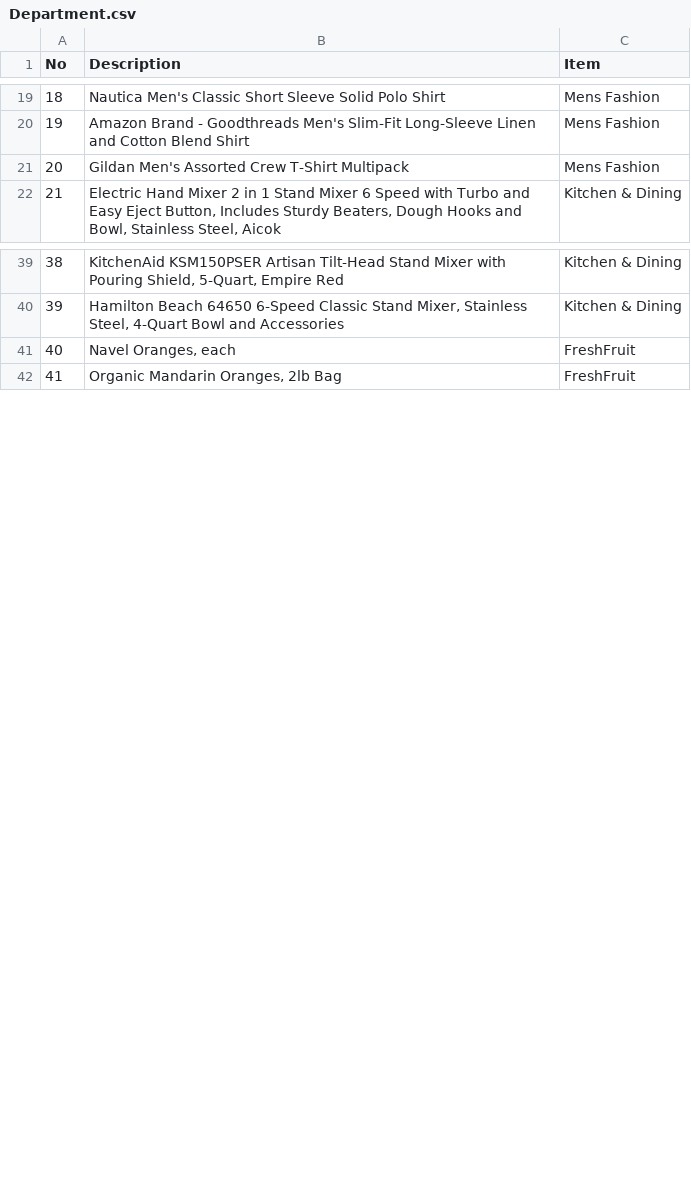
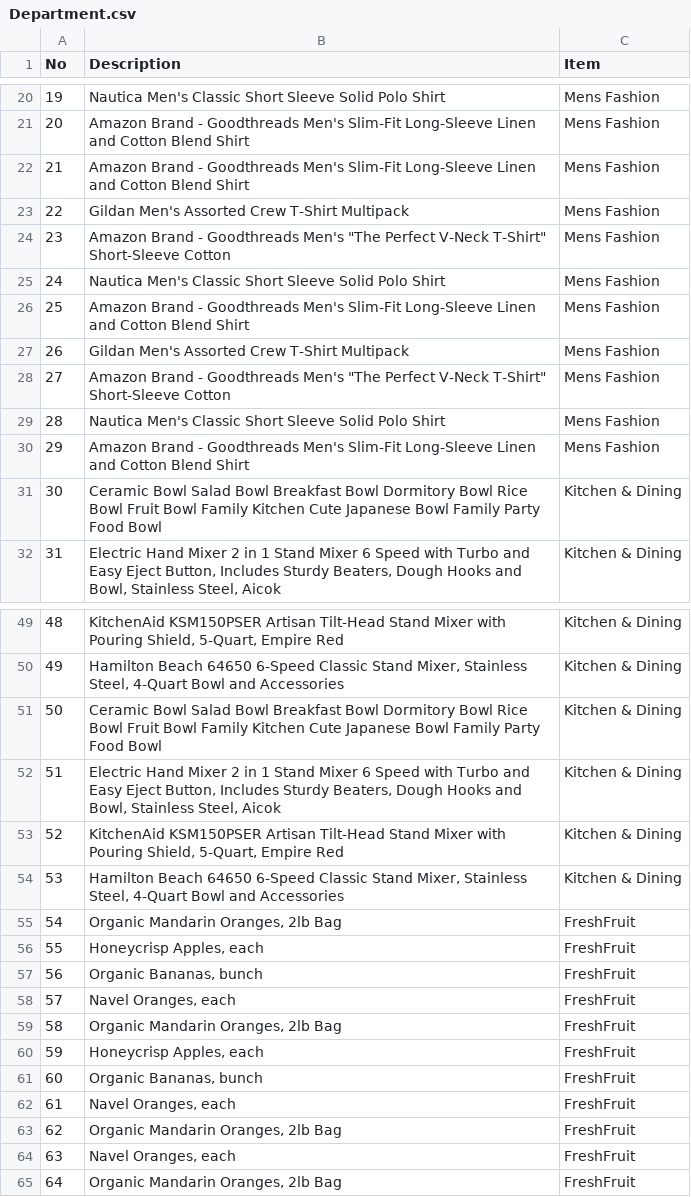
Before and after one commit to ashishrastogi18/myhello-world, a CSV file: Department.csv, drawn as a sheet; only a part is shown, gaps mark what is left out; the diff covers the shown part only; the diff names each change by its address in the sheet, - before the commit and + after, or states it on an @@ line.

Commit message:
Add files via upload

```diff
--- a/Department.csv
+++ b/Department.csv
@@ column A (No) renumbered from row 12 down @@
+row 22: 21 | Amazon Brand - Goodthreads Men's Slim-Fit Long-Sleeve Linen and Cotton Blend Shirt | Mens Fashion
+row 24: 23 | Amazon Brand - Goodthreads Men's "The Perfect V-Neck T-Shirt" Short-Sleeve Cotton | Mens Fashion
+row 25: 24 | Nautica Men's Classic Short Sleeve Solid Polo Shirt | Mens Fashion
+row 26: 25 | Amazon Brand - Goodthreads Men's Slim-Fit Long-Sleeve Linen and Cotton Blend Shirt | Mens Fashion
+row 27: 26 | Gildan Men's Assorted Crew T-Shirt Multipack | Mens Fashion
+row 28: 27 | Amazon Brand - Goodthreads Men's "The Perfect V-Neck T-Shirt" Short-Sleeve Cotton | Mens Fashion
+row 29: 28 | Nautica Men's Classic Short Sleeve Solid Polo Shirt | Mens Fashion
+row 30: 29 | Amazon Brand - Goodthreads Men's Slim-Fit Long-Sleeve Linen and Cotton Blend Shirt | Mens Fashion
+row 31: 30 | Ceramic Bowl Salad Bowl Breakfast Bowl Dormitory Bowl Rice Bowl Fruit Bowl Family Kitchen Cute Japanese Bowl Family Party Food Bowl | Kitchen & Dining
+row 51: 50 | Ceramic Bowl Salad Bowl Breakfast Bowl Dormitory Bowl Rice Bowl Fruit Bowl Family Kitchen Cute Japanese Bowl Family Party Food Bowl | Kitchen & Dining
+row 52: 51 | Electric Hand Mixer 2 in 1 Stand Mixer 6 Speed with Turbo and Easy Eject Button, Includes Sturdy Beaters, Dough Hooks and Bowl, Stainless Steel, Aicok | Kitchen & Dining
+row 53: 52 | KitchenAid KSM150PSER Artisan Tilt-Head Stand Mixer with Pouring Shield, 5-Quart, Empire Red | Kitchen & Dining
+row 54: 53 | Hamilton Beach 64650 6-Speed Classic Stand Mixer, Stainless Steel, 4-Quart Bowl and Accessories | Kitchen & Dining
+row 55: 54 | Organic Mandarin Oranges, 2lb Bag | FreshFruit
+row 56: 55 | Honeycrisp Apples, each | FreshFruit
+row 57: 56 | Organic Bananas, bunch | FreshFruit
+row 58: 57 | Navel Oranges, each | FreshFruit
+row 59: 58 | Organic Mandarin Oranges, 2lb Bag | FreshFruit
+row 60: 59 | Honeycrisp Apples, each | FreshFruit
+row 61: 60 | Organic Bananas, bunch | FreshFruit
+row 62: 61 | Navel Oranges, each | FreshFruit
+row 63: 62 | Organic Mandarin Oranges, 2lb Bag | FreshFruit
```
Also changed, not shown: 1 added row elsewhere in this file.
